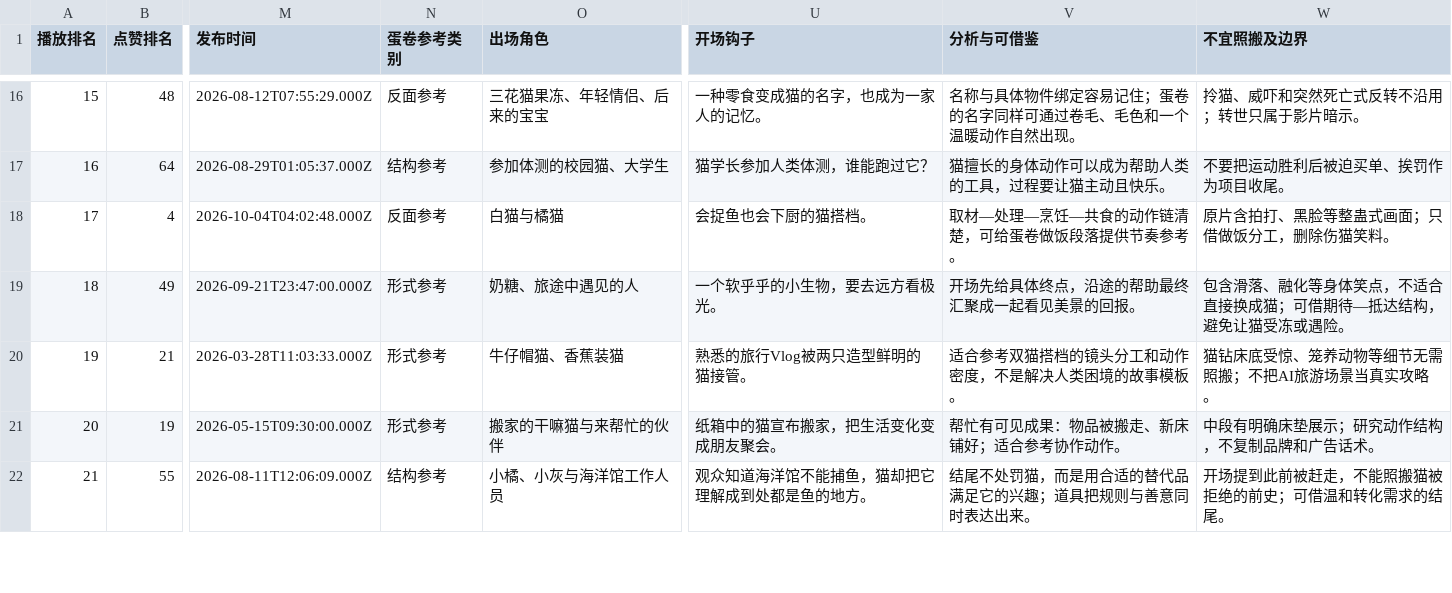
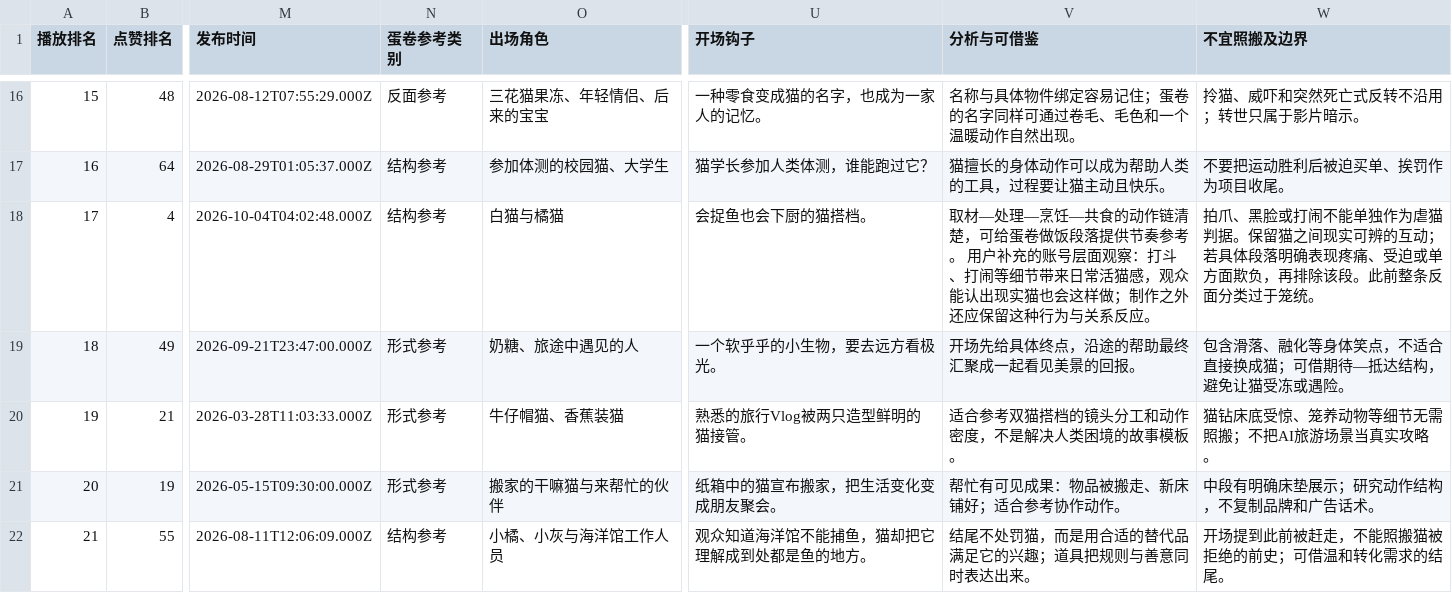
Before and after one commit to Misaka-Kuchiki/Misaka-Kuchiki.github.io, a CSV file: projects/ai-video/research/stories/videos.csv, drawn as a sheet; only a part is shown, gaps mark what is left out; the diff covers the shown part only; the diff names each change by its address in the sheet, - before the commit and + after, or states it on an @@ line.

```diff
--- a/projects/ai-video/research/stories/videos.csv
+++ b/projects/ai-video/research/stories/videos.csv
-N18 (蛋卷参考类别): 反面参考
+N18 (蛋卷参考类别): 结构参考
-V18 (分析与可借鉴): …奏参考。
+V18 (分析与可借鉴): …奏参考。 用户补充的账号层面观察：打斗、打闹等细节带来日常活猫感，观众能认出现实猫也会这样做；制作之外还应保留这种行为与关系反应。
-W18 (不宜照搬及边界): 原片含拍打、黑脸等整蛊式画面；只借做饭分工，删除伤猫笑料。
+W18 (不宜照搬及边界): 拍爪、黑脸或打闹不能单独作为虐猫判据。保留猫之间现实可辨的互动；若具体段落明确表现疼痛、受迫或单方面欺负，再排除该段。此前整条反面分类过于笼统。
```
Also changed, not shown: 18 edited cells elsewhere in this file, 6 other files.
